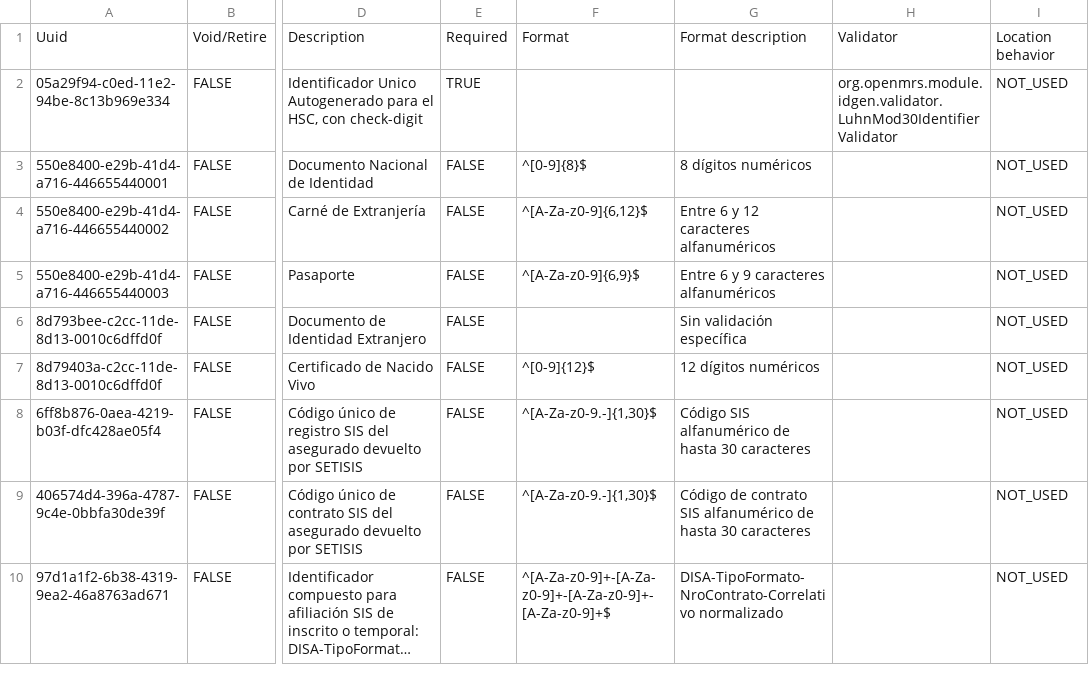
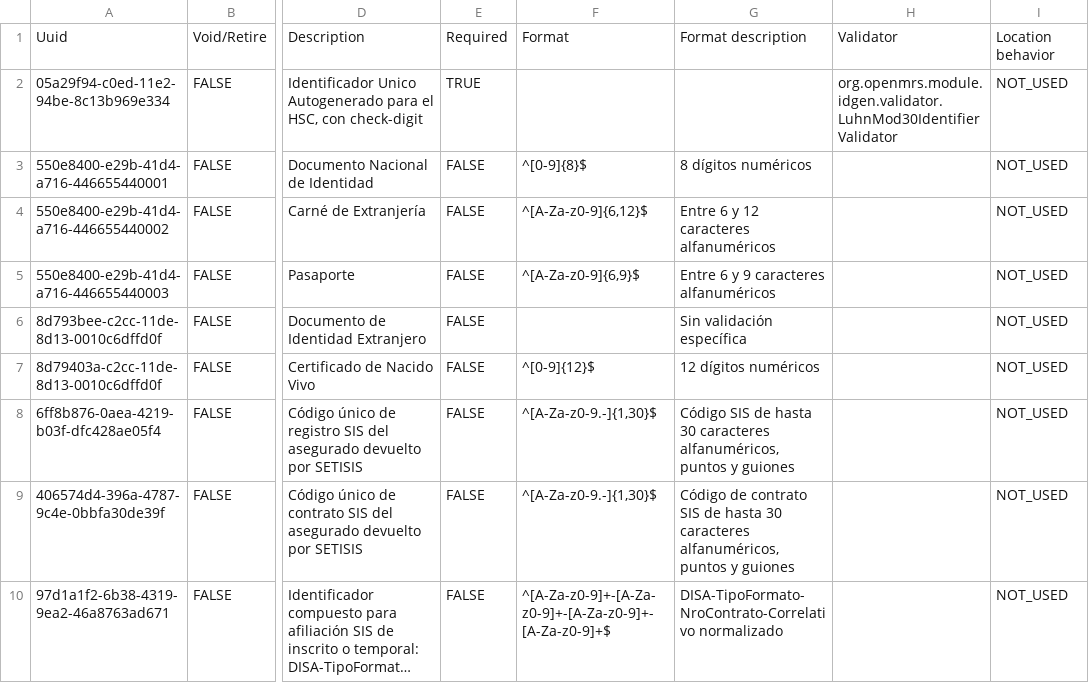
Before and after one commit to PROYECTO-SANTACLOTILDE/sihsalus-content-referenceapplication, a CSV file: configuration/backend_configuration/patientidentifiertypes/patientidentifiertypes.csv, drawn as a sheet; only a part is shown, gaps mark what is left out; long unchanged cells end in …; the diff names each change by its address in the sheet, - before the commit and + after, or states it on an @@ line.

Commit message:
Align SIS identifier format descriptions with regex
The SIS Idnumreg and SIS Contrato patient identifier types use the
regex ^[A-Za-z0-9.-]{1,30}$, which permits periods and hyphens in
addition to alphanumerics, but their format descriptions said only
"alfanumérico". Since these codes are returned verbatim by the
external SETISIS system, the descriptions are updated to reflect the
allowed characters rather than tightening the regex.

Co-authored-by: Codesmith <codesmith-bot@users.noreply.github.com>

```diff
--- a/configuration/backend_configuration/patientidentifiertypes/patientidentifiertypes.csv
+++ b/configuration/backend_configuration/patientidentifiertypes/patientidentifiertypes.csv
-G8: Código SIS alfanumérico de hasta 30 caracteres
+G8: Código SIS de hasta 30 caracteres alfanuméricos, puntos y guiones
-G9: …contrato SIS alfanumérico de hasta 30 caracteres
+G9: …contrato SIS de hasta 30 caracteres alfanuméricos, puntos y guiones
```
